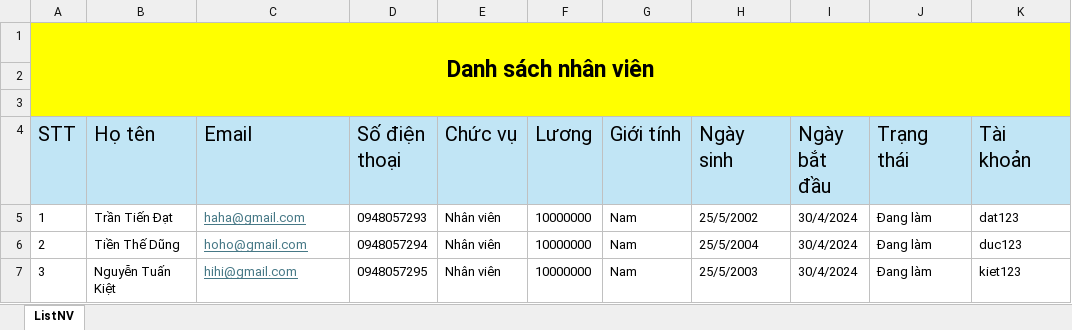
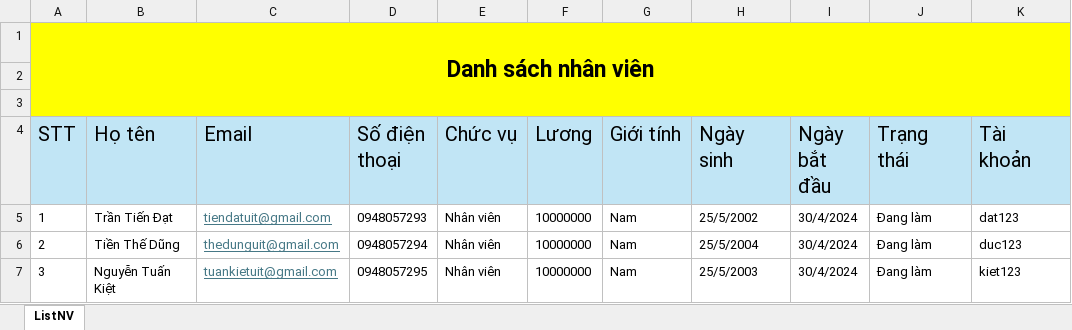
Before and after one commit to DatTranDev/QuanLiNhaSach-UIT, an Excel workbook: ImportFileForm/Mau_phieu_nhap_nhan_vien.xlsx, sheet ListNV, drawn as a sheet; only a part is shown; values as stored, in another font and other column widths than the file's, no borders; the diff names each change by its address in the sheet, - before the commit and + after, or states it on an @@ line.

Commit message:
update excel

```diff
--- a/ImportFileForm/Mau_phieu_nhap_nhan_vien.xlsx (sheet ListNV)
+++ b/ImportFileForm/Mau_phieu_nhap_nhan_vien.xlsx (sheet ListNV)
-C5 (Email): haha@gmail.com
+C5 (Email): tiendatuit@gmail.com
-C6 (Email): hoho@gmail.com
+C6 (Email): thedunguit@gmail.com
-C7 (Email): hihi@gmail.com
+C7 (Email): tuankietuit@gmail.com
```
Also changed, not shown: ImportFileForm/Mau_phieu_nhap_sach.xlsx, 1 other file.
